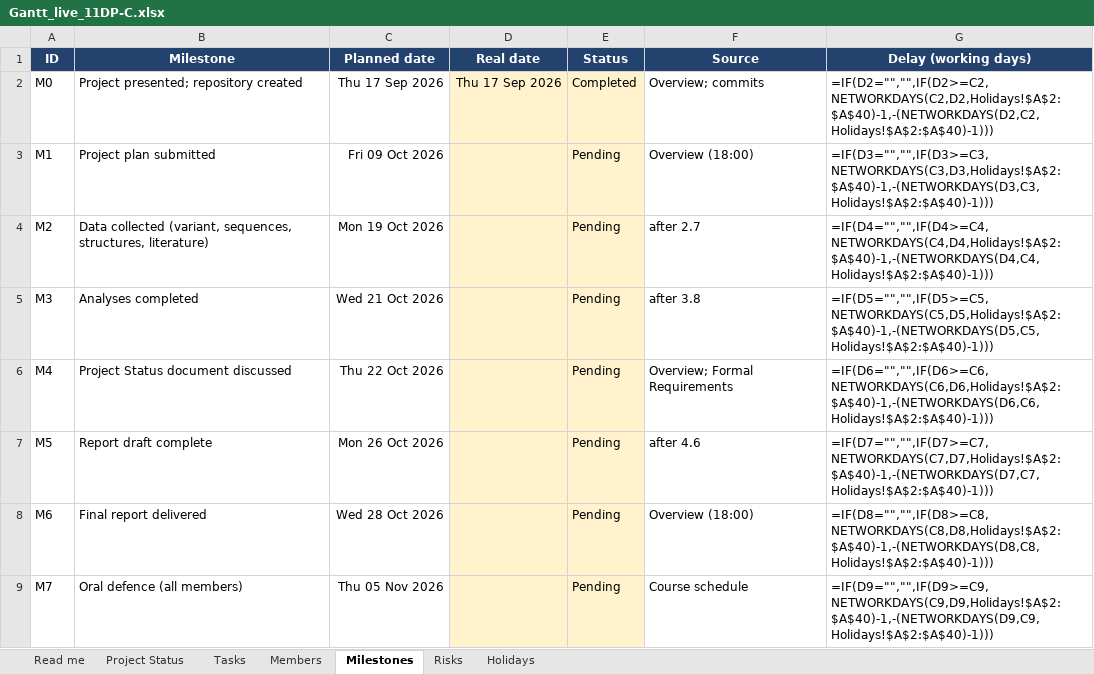
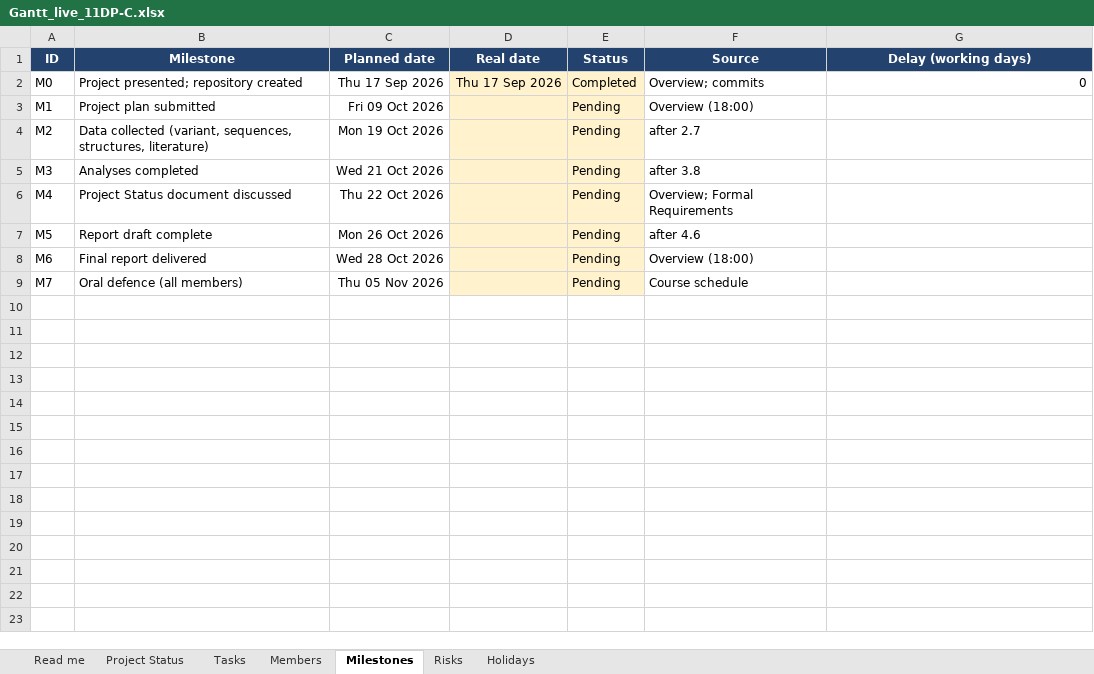
Before and after one commit to XxNaderTheKing08Xx/11DP-C_Pyruvate-Kinase-Deficiency_IB_2026, an Excel workbook: gantt/Gantt_live_11DP-C.xlsx, sheet Milestones, drawn as a sheet; values as stored, in another font and other column widths than the file's, no borders; formulas without a stored value are shown as written; the diff names each change by its address in the sheet, - before the commit and + after, or states it on an @@ line.

```diff
--- a/gantt/Gantt_live_11DP-C.xlsx (sheet Milestones)
+++ b/gantt/Gantt_live_11DP-C.xlsx (sheet Milestones)
-G2 (Delay (working days)): =IF(D2="","",IF(D2>=C2,NETWORKDAYS(C2,D2,Holidays!$A$2:$A$40)-1,-(NETWORKDAYS(D2,C2,Holidays!$A$2:$A$40)-1)))
+G2 (Delay (working days)): 0
-G3 (Delay (working days)): =IF(D3="","",IF(D3>=C3,NETWORKDAYS(C3,D3,Holidays!$A$2:$A$40)-1,-(NETWORKDAYS(D3,C3,Holidays!$A$2:$A$40)-1)))
+G3 (Delay (working days)): (empty)
-G4 (Delay (working days)): =IF(D4="","",IF(D4>=C4,NETWORKDAYS(C4,D4,Holidays!$A$2:$A$40)-1,-(NETWORKDAYS(D4,C4,Holidays!$A$2:$A$40)-1)))
+G4 (Delay (working days)): (empty)
-G5 (Delay (working days)): =IF(D5="","",IF(D5>=C5,NETWORKDAYS(C5,D5,Holidays!$A$2:$A$40)-1,-(NETWORKDAYS(D5,C5,Holidays!$A$2:$A$40)-1)))
+G5 (Delay (working days)): (empty)
-G6 (Delay (working days)): =IF(D6="","",IF(D6>=C6,NETWORKDAYS(C6,D6,Holidays!$A$2:$A$40)-1,-(NETWORKDAYS(D6,C6,Holidays!$A$2:$A$40)-1)))
+G6 (Delay (working days)): (empty)
-G7 (Delay (working days)): =IF(D7="","",IF(D7>=C7,NETWORKDAYS(C7,D7,Holidays!$A$2:$A$40)-1,-(NETWORKDAYS(D7,C7,Holidays!$A$2:$A$40)-1)))
+G7 (Delay (working days)): (empty)
-G8 (Delay (working days)): =IF(D8="","",IF(D8>=C8,NETWORKDAYS(C8,D8,Holidays!$A$2:$A$40)-1,-(NETWORKDAYS(D8,C8,Holidays!$A$2:$A$40)-1)))
+G8 (Delay (working days)): (empty)
-G9 (Delay (working days)): =IF(D9="","",IF(D9>=C9,NETWORKDAYS(C9,D9,Holidays!$A$2:$A$40)-1,-(NETWORKDAYS(D9,C9,Holidays!$A$2:$A$40)-1)))
+G9 (Delay (working days)): (empty)
```
Also changed, not shown: sheet Tasks, sheet Project Status, sheet Risks, sheet Members, hidden cells, status/Gantt_live_11DP-C.xlsx, 4 other files.
